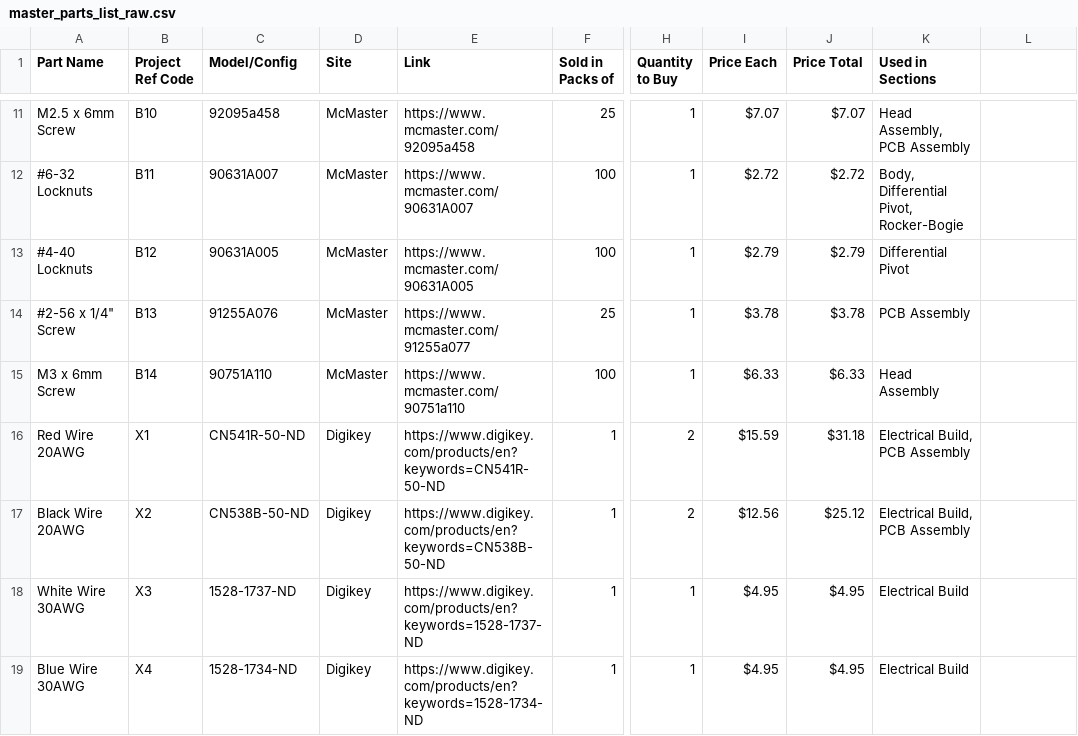
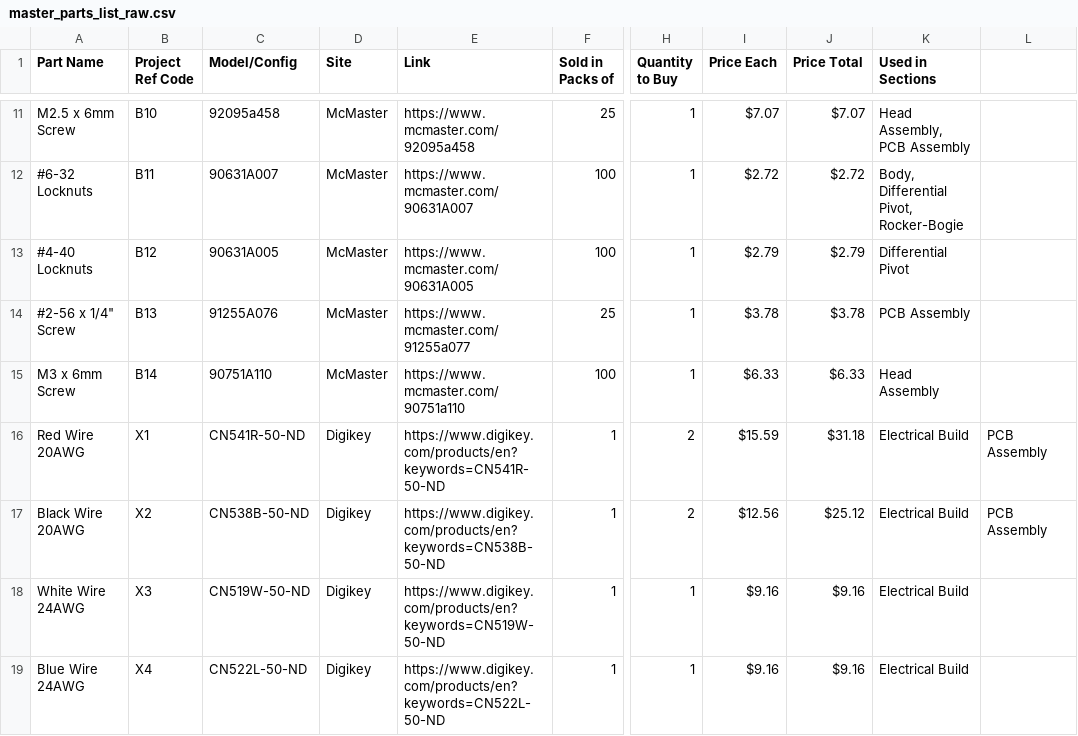
Before and after one commit to nasa-jpl/open-source-rover, a CSV file: parts_list/master_parts_list_raw.csv, drawn as a sheet; only a part is shown, gaps mark what is left out; the diff covers the shown part only; the diff names each change by its address in the sheet, - before the commit and + after, or states it on an @@ line.

Commit message:
put changes back in

```diff
--- a/parts_list/master_parts_list_raw.csv
+++ b/parts_list/master_parts_list_raw.csv
-K16:K17 (Used in Sections): Electrical Build, PCB Assembly
+K16:K17 (Used in Sections): Electrical Build
-L16:L17: (empty)
+L16:L17: PCB Assembly
-A18 (Part Name): White Wire 30AWG
+A18 (Part Name): White Wire 24AWG
-C18 (Model/Config): 1528-1737-ND
+C18 (Model/Config): CN519W-50-ND
-E18 (Link): https://www.digikey.com/products/en?keywords=1528-1737-ND
+E18 (Link): https://www.digikey.com/products/en?keywords=CN519W-50-ND
-I18:I19 (Price Each): $4.95
+I18:I19 (Price Each): $9.16
-J18:J19 (Price Total): $4.95
+J18:J19 (Price Total): $9.16
-A19 (Part Name): Blue Wire 30AWG
+A19 (Part Name): Blue Wire 24AWG
-C19 (Model/Config): 1528-1734-ND
+C19 (Model/Config): CN522L-50-ND
-E19 (Link): https://www.digikey.com/products/en?keywords=1528-1734-ND
+E19 (Link): https://www.digikey.com/products/en?keywords=CN522L-50-ND
```
Also changed, not shown: 2 added rows and 18 edited cells elsewhere in this file.
